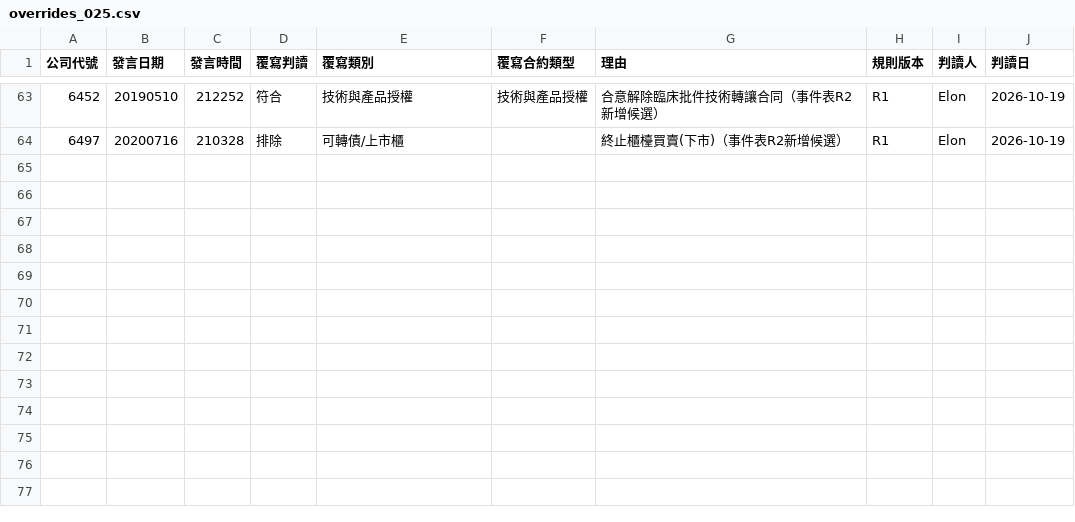
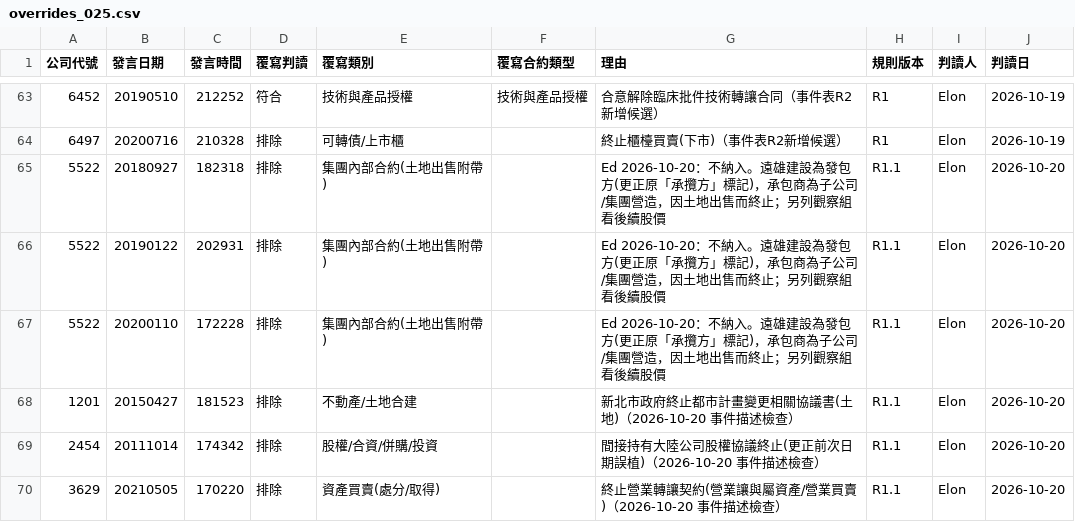
Before and after one commit to ed123698745ed-oss/mops-fetch-test, a CSV file: overrides_025.csv, drawn as a sheet; only a part is shown, gaps mark what is left out; the diff names each change by its address in the sheet, - before the commit and + after, or states it on an @@ line.

```diff
--- a/overrides_025.csv
+++ b/overrides_025.csv
+row 65: 5522 | 20180927 | 182318 | 排除 | 集團內部合約(土地出售附帶) |  | Ed 2026-10-20：不納入。遠雄建設為發包方(更正原「承攬方」標記)，承包商為子公司/集團營造，因土地出售而終止；另列觀察組看後續股價 | R1.1 | Elon | 2026-10-20
+row 66: 5522 | 20190122 | 202931 | 排除 | 集團內部合約(土地出售附帶) |  | Ed 2026-10-20：不納入。遠雄建設為發包方(更正原「承攬方」標記)，承包商為子公司/集團營造，因土地出售而終止；另列觀察組看後續股價 | R1.1 | Elon | 2026-10-20
+row 67: 5522 | 20200110 | 172228 | 排除 | 集團內部合約(土地出售附帶) |  | Ed 2026-10-20：不納入。遠雄建設為發包方(更正原「承攬方」標記)，承包商為子公司/集團營造，因土地出售而終止；另列觀察組看後續股價 | R1.1 | Elon | 2026-10-20
+row 68: 1201 | 20150427 | 181523 | 排除 | 不動產/土地合建 |  | 新北市政府終止都市計畫變更相關協議書(土地)（2026-10-20 事件描述檢查） | R1.1 | Elon | 2026-10-20
+row 69: 2454 | 20111014 | 174342 | 排除 | 股權/合資/併購/投資 |  | 間接持有大陸公司股權協議終止(更正前次日期誤植)（2026-10-20 事件描述檢查） | R1.1 | Elon | 2026-10-20
+row 70: 3629 | 20210505 | 170220 | 排除 | 資產買賣(處分/取得) |  | 終止營業轉讓契約(營業讓與屬資產/營業買賣)（2026-10-20 事件描述檢查） | R1.1 | Elon | 2026-10-20
```
Also changed, not shown: 7 other files.
